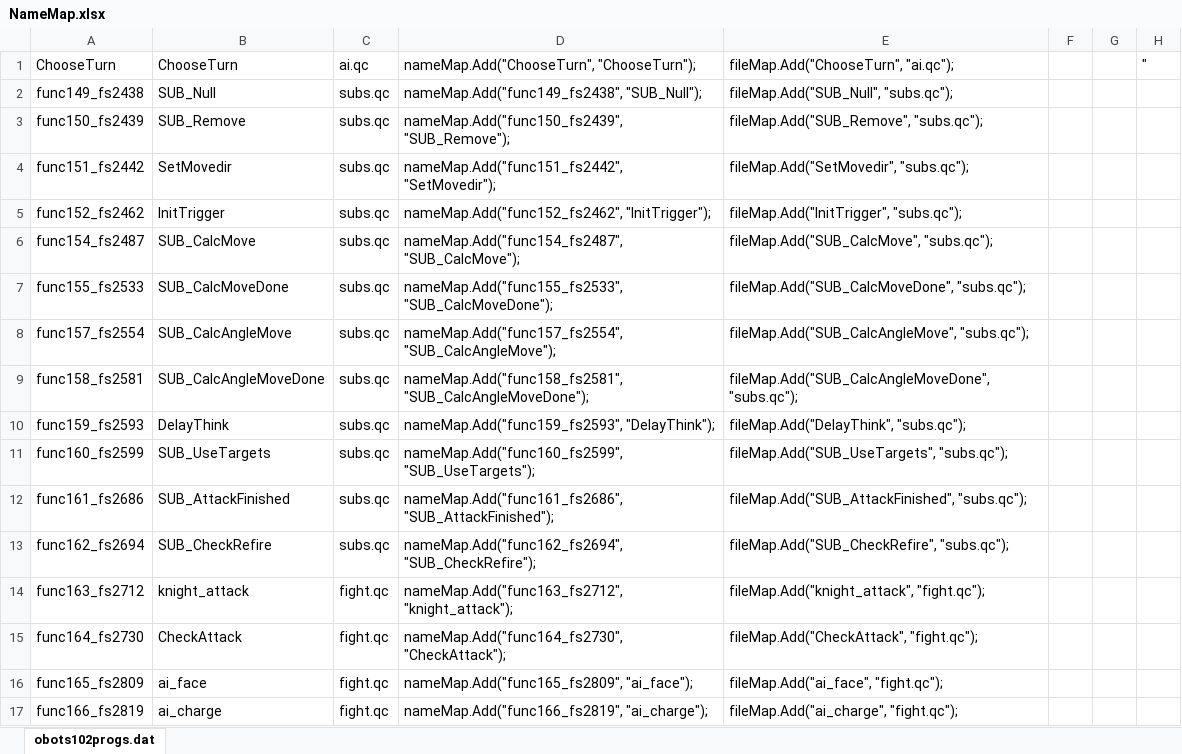
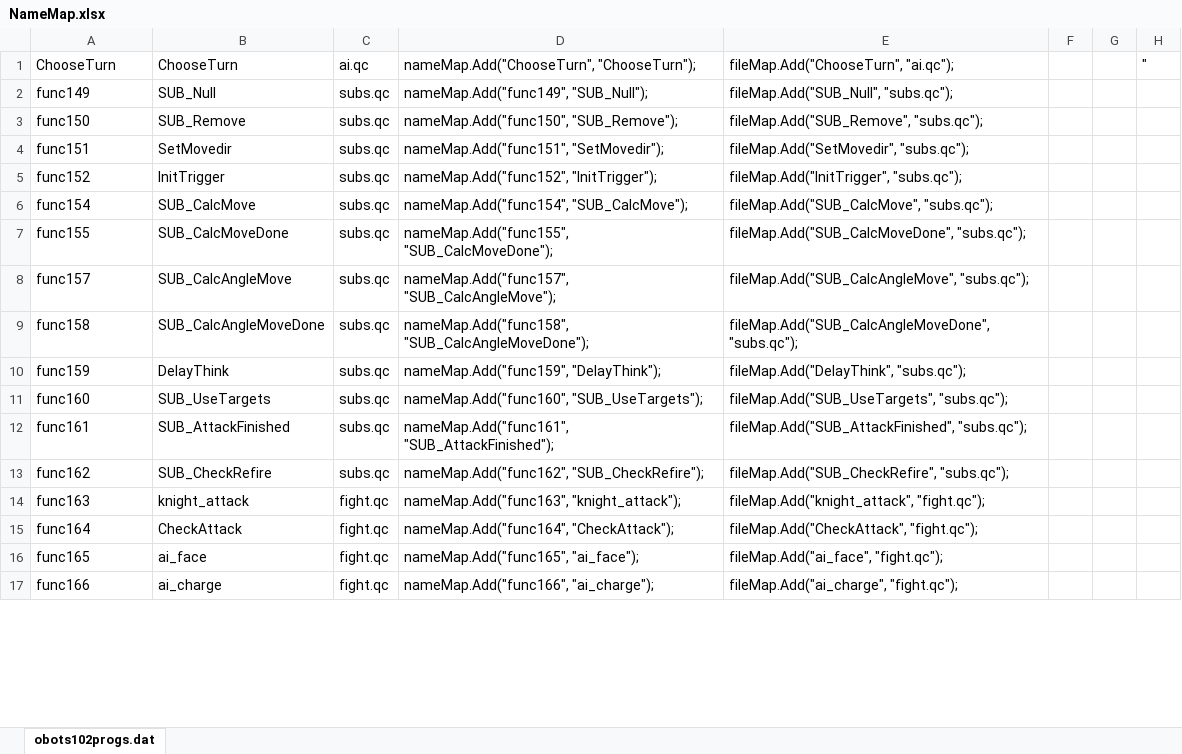
Before and after one commit to nickgovier/DeQCC, an Excel workbook: obotsoutput/NameMap.xlsx, sheet obots102progs.dat, drawn as a sheet; only a part is shown; values as stored, in another font and other column widths than the file's, no borders; the diff covers the shown part only; the diff names each change by its address in the sheet, - before the commit and + after, or states it on an @@ line.

Commit message:
Full nameMap for obots vanilla functions

```diff
--- a/obotsoutput/NameMap.xlsx (sheet obots102progs.dat)
+++ b/obotsoutput/NameMap.xlsx (sheet obots102progs.dat)
-A2: func149_fs2438
+A2: func149
-D2: nameMap.Add("func149_fs2438", "SUB_Null");
+D2: nameMap.Add("func149", "SUB_Null");
-A3: func150_fs2439
+A3: func150
-D3: nameMap.Add("func150_fs2439", "SUB_Remove");
+D3: nameMap.Add("func150", "SUB_Remove");
-A4: func151_fs2442
+A4: func151
-D4: nameMap.Add("func151_fs2442", "SetMovedir");
+D4: nameMap.Add("func151", "SetMovedir");
-A5: func152_fs2462
+A5: func152
-D5: nameMap.Add("func152_fs2462", "InitTrigger");
+D5: nameMap.Add("func152", "InitTrigger");
-A6: func154_fs2487
+A6: func154
-D6: nameMap.Add("func154_fs2487", "SUB_CalcMove");
+D6: nameMap.Add("func154", "SUB_CalcMove");
-A7: func155_fs2533
+A7: func155
-D7: nameMap.Add("func155_fs2533", "SUB_CalcMoveDone");
+D7: nameMap.Add("func155", "SUB_CalcMoveDone");
-A8: func157_fs2554
+A8: func157
-D8: nameMap.Add("func157_fs2554", "SUB_CalcAngleMove");
+D8: nameMap.Add("func157", "SUB_CalcAngleMove");
-A9: func158_fs2581
+A9: func158
-D9: nameMap.Add("func158_fs2581", "SUB_CalcAngleMoveDone");
+D9: nameMap.Add("func158", "SUB_CalcAngleMoveDone");
-A10: func159_fs2593
+A10: func159
-D10: nameMap.Add("func159_fs2593", "DelayThink");
+D10: nameMap.Add("func159", "DelayThink");
-A11: func160_fs2599
+A11: func160
-D11: nameMap.Add("func160_fs2599", "SUB_UseTargets");
+D11: nameMap.Add("func160", "SUB_UseTargets");
-A12: func161_fs2686
+A12: func161
-D12: nameMap.Add("func161_fs2686", "SUB_AttackFinished");
+D12: nameMap.Add("func161", "SUB_AttackFinished");
-A13: func162_fs2694
+A13: func162
-D13: nameMap.Add("func162_fs2694", "SUB_CheckRefire");
+D13: nameMap.Add("func162", "SUB_CheckRefire");
-A14: func163_fs2712
+A14: func163
-D14: nameMap.Add("func163_fs2712", "knight_attack");
+D14: nameMap.Add("func163", "knight_attack");
-A15: func164_fs2730
+A15: func164
-D15: nameMap.Add("func164_fs2730", "CheckAttack");
+D15: nameMap.Add("func164", "CheckAttack");
-A16: func165_fs2809
+A16: func165
-D16: nameMap.Add("func165_fs2809", "ai_face");
+D16: nameMap.Add("func165", "ai_face");
-A17: func166_fs2819
+A17: func166
-D17: nameMap.Add("func166_fs2819", "ai_charge");
+D17: nameMap.Add("func166", "ai_charge");
```
Also changed, not shown: 636 edited cells elsewhere in this sheet, 51 other files.
